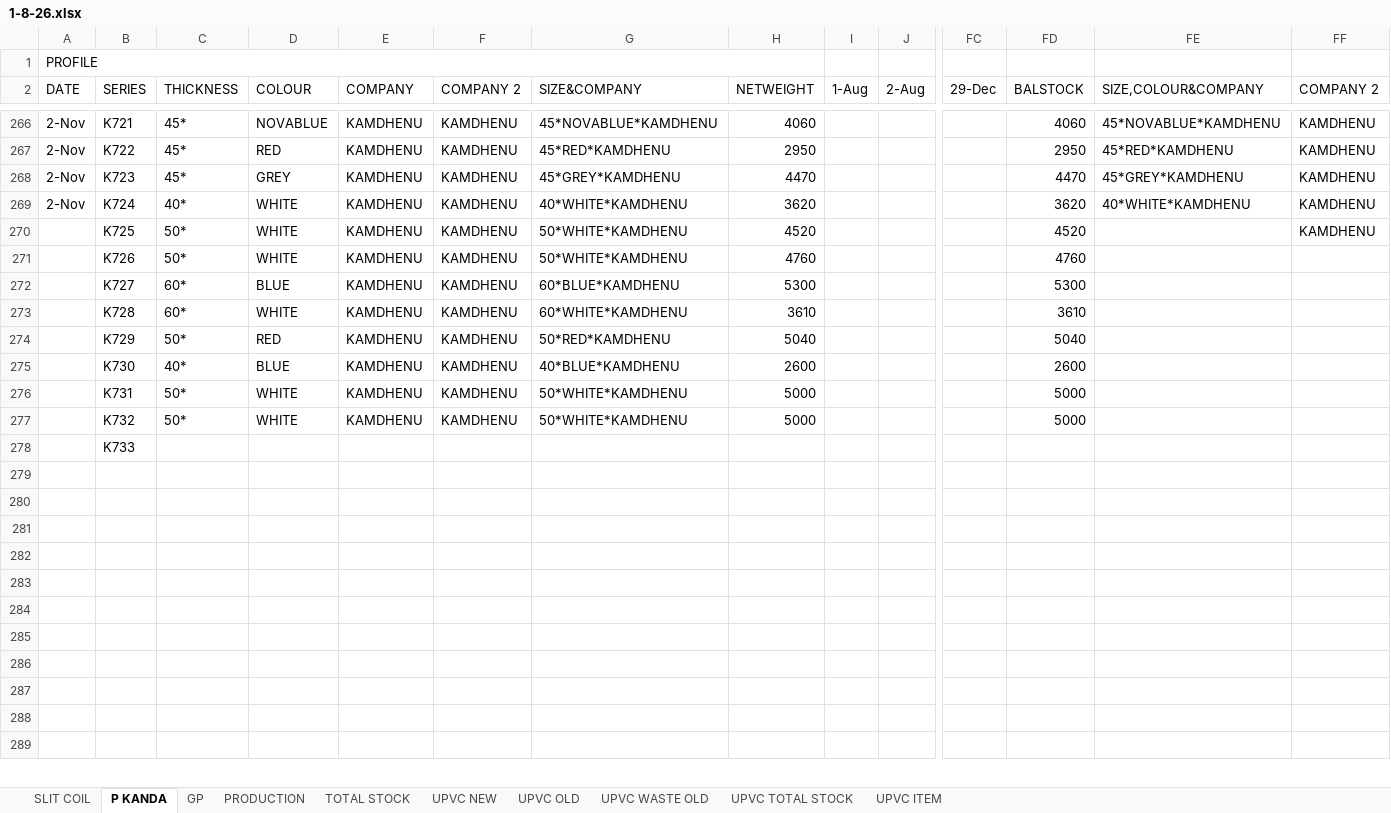
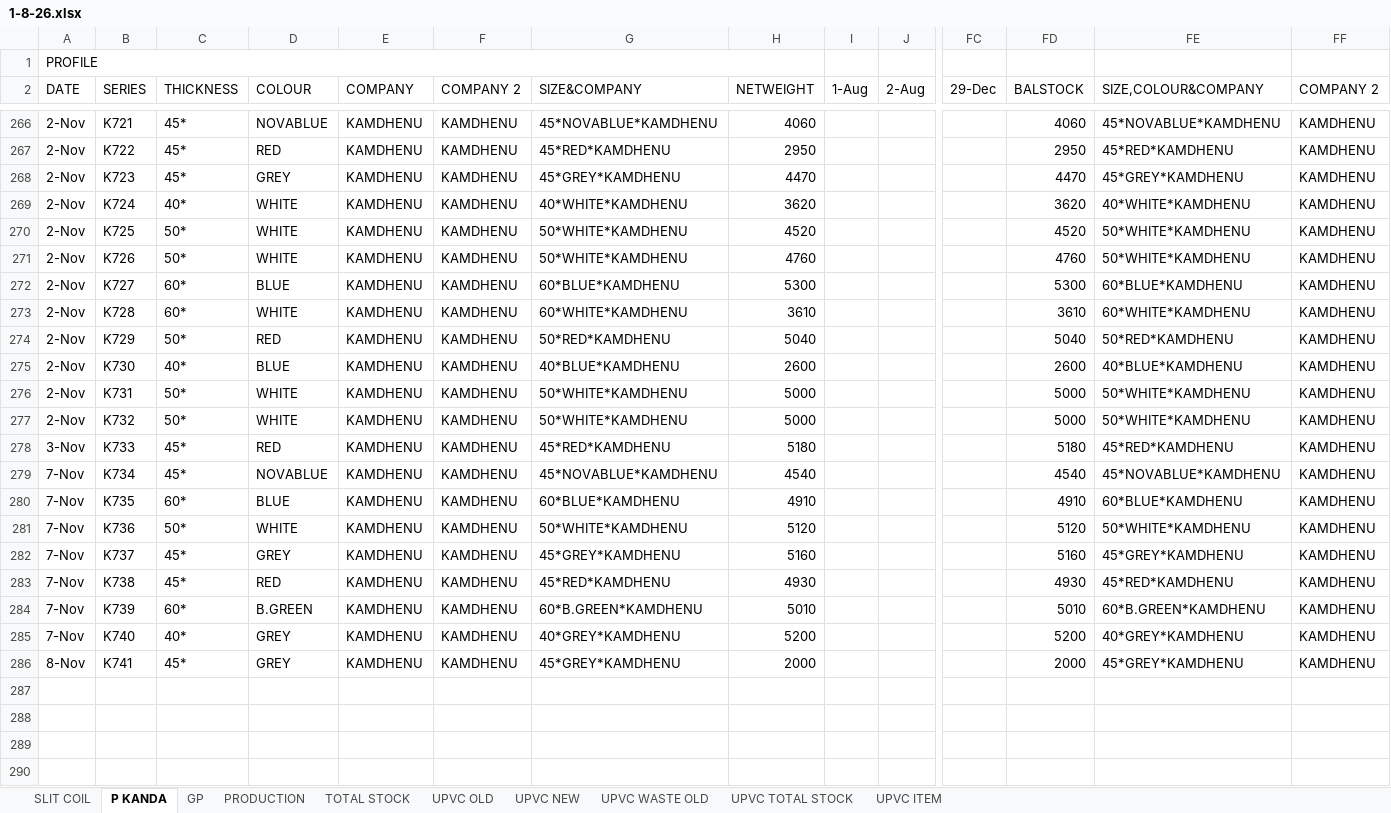
Before and after one commit to babri3726-ctrl/Durasmart2154, an Excel workbook: data/1-8-26.xlsx, sheet P KANDA, drawn as a sheet; only a part is shown, gaps mark what is left out; values as stored, in another font and other column widths than the file's, no cell formats; conditional formats not drawn; removed rows and columns are numbered as before the commit, all else as after; rows hold the shown columns only; the diff covers the shown part only; the diff names each change by its address in the sheet, - before the commit and + after, or states it on an @@ line.

```diff
--- a/data/1-8-26.xlsx (sheet P KANDA)
+++ b/data/1-8-26.xlsx (sheet P KANDA)
@@ sheet tab order changed: SLIT COIL | P KANDA | GP | PRODUCTION | TOTAL STOCK | UPVC OLD | UPVC NEW | UPVC WASTE OLD | UPVC TOTAL STOCK | UPVC ITEM @@
-A270:A277 (DATE): (empty)
+A270:A277 (DATE): 2-Nov
-FE270:FE271 (SIZE,COLOUR&COMPANY): (empty)
+FE270:FE271 (SIZE,COLOUR&COMPANY): 50*WHITE*KAMDHENU
-FF271:FF278 (COMPANY 2): (empty)
+FF271:FF278 (COMPANY 2): KAMDHENU
-FE272 (SIZE,COLOUR&COMPANY): (empty)
+FE272 (SIZE,COLOUR&COMPANY): 60*BLUE*KAMDHENU
-FE273 (SIZE,COLOUR&COMPANY): (empty)
+FE273 (SIZE,COLOUR&COMPANY): 60*WHITE*KAMDHENU
-FE274 (SIZE,COLOUR&COMPANY): (empty)
+FE274 (SIZE,COLOUR&COMPANY): 50*RED*KAMDHENU
-FE275 (SIZE,COLOUR&COMPANY): (empty)
+FE275 (SIZE,COLOUR&COMPANY): 40*BLUE*KAMDHENU
-FE276:FE277 (SIZE,COLOUR&COMPANY): (empty)
+FE276:FE277 (SIZE,COLOUR&COMPANY): 50*WHITE*KAMDHENU
-A278 (DATE): (empty)
+A278 (DATE): 3-Nov
-C278 (THICKNESS): (empty)
+C278 (THICKNESS): 45*
-D278 (COLOUR): (empty)
+D278 (COLOUR): RED
-E278 (COMPANY): (empty)
+E278 (COMPANY): KAMDHENU
-F278 (COMPANY 2): (empty)
+F278 (COMPANY 2): KAMDHENU
-G278 (SIZE&COMPANY): (empty)
+G278 (SIZE&COMPANY): 45*RED*KAMDHENU
-H278 (NETWEIGHT): (empty)
+H278 (NETWEIGHT): 5180
-FD278 (BALSTOCK): (empty)
+FD278 (BALSTOCK): 5180
-FE278 (SIZE,COLOUR&COMPANY): (empty)
+FE278 (SIZE,COLOUR&COMPANY): 45*RED*KAMDHENU
+row 279: 7-Nov | K734 | 45* | NOVABLUE | KAMDHENU | KAMDHENU | 45*NOVABLUE*KAMDHENU | 4540 |  |  |  | 4540 | 45*NOVABLUE*KAMDHENU | KAMDHENU
+row 280: 7-Nov | K735 | 60* | BLUE | KAMDHENU | KAMDHENU | 60*BLUE*KAMDHENU | 4910 |  |  |  | 4910 | 60*BLUE*KAMDHENU | KAMDHENU
+row 281: 7-Nov | K736 | 50* | WHITE | KAMDHENU | KAMDHENU | 50*WHITE*KAMDHENU | 5120 |  |  |  | 5120 | 50*WHITE*KAMDHENU | KAMDHENU
+row 282: 7-Nov | K737 | 45* | GREY | KAMDHENU | KAMDHENU | 45*GREY*KAMDHENU | 5160 |  |  |  | 5160 | 45*GREY*KAMDHENU | KAMDHENU
+row 283: 7-Nov | K738 | 45* | RED | KAMDHENU | KAMDHENU | 45*RED*KAMDHENU | 4930 |  |  |  | 4930 | 45*RED*KAMDHENU | KAMDHENU
+row 284: 7-Nov | K739 | 60* | B.GREEN | KAMDHENU | KAMDHENU | 60*B.GREEN*KAMDHENU | 5010 |  |  |  | 5010 | 60*B.GREEN*KAMDHENU | KAMDHENU
+row 285: 7-Nov | K740 | 40* | GREY | KAMDHENU | KAMDHENU | 40*GREY*KAMDHENU | 5200 |  |  |  | 5200 | 40*GREY*KAMDHENU | KAMDHENU
+row 286: 8-Nov | K741 | 45* | GREY | KAMDHENU | KAMDHENU | 45*GREY*KAMDHENU | 2000 |  |  |  | 2000 | 45*GREY*KAMDHENU | KAMDHENU
-row 283: (empty)
-row 284: (empty)
-row 285: (empty)
-row 286: (empty)
-row 287: (empty)
-row 288: (empty)
-row 289: (empty)
```
Also changed, not shown: 1 removed row and 23 edited cells elsewhere in this sheet, sheet SLIT COIL, sheet TOTAL STOCK, sheet PRODUCTION, sheet UPVC NEW, sheet UPVC ITEM, sheet UPVC TOTAL STOCK, cell formats, formulas that keep their value, 32 other files.
